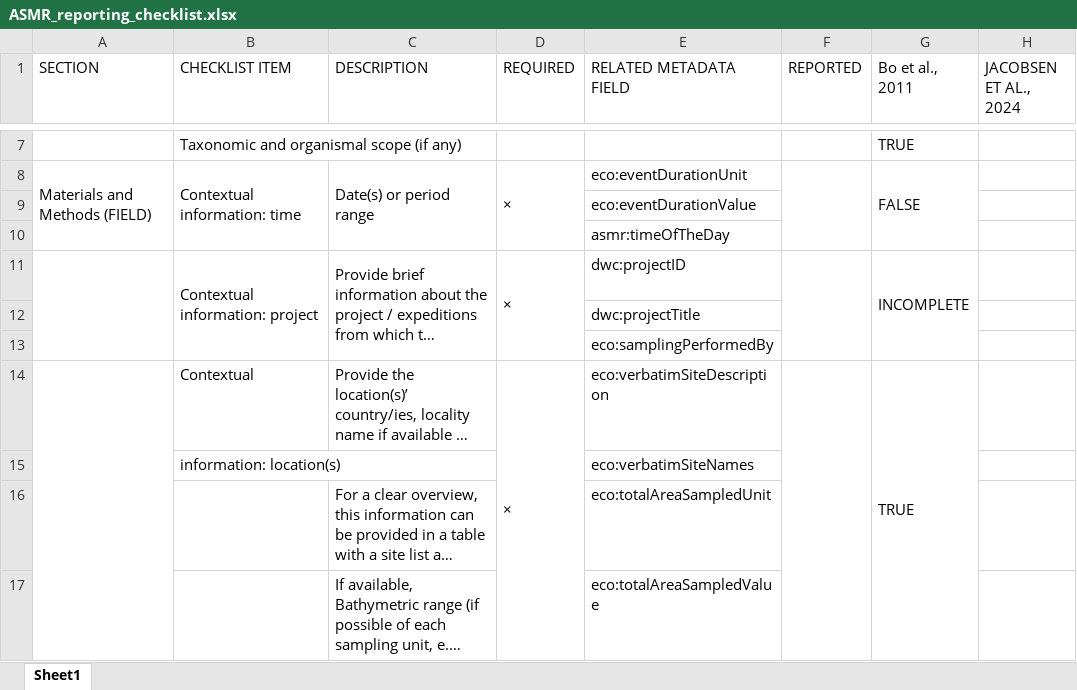
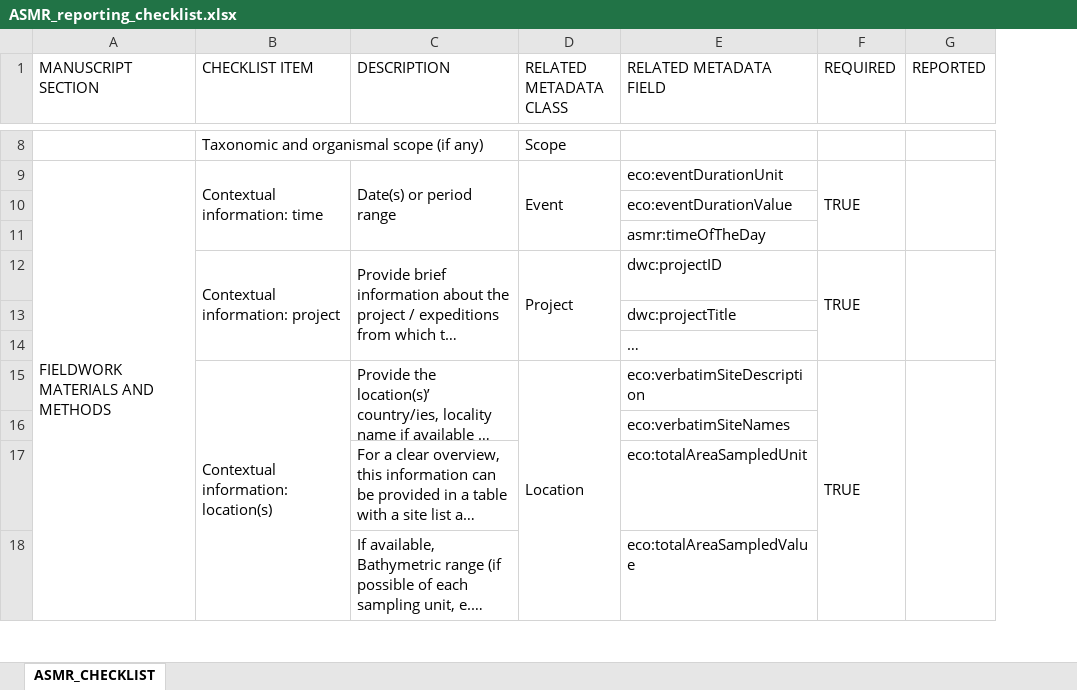
Before and after one commit to CCampanini/ASMR, an Excel workbook: materials/ASMR_reporting_checklist.xlsx, sheet ASMR_CHECKLIST, drawn as a sheet; only a part is shown, gaps mark what is left out; long unchanged cells end in …; values as stored, in another font and other column widths than the file's, no cell formats; removed rows and columns are numbered as before the commit, all else as after; the diff covers the shown part only; the diff names each change by its address in the sheet, - before the commit and + after, or states it on an @@ line.

```diff
--- a/materials/ASMR_reporting_checklist.xlsx (sheet ASMR_CHECKLIST)
+++ b/materials/ASMR_reporting_checklist.xlsx (sheet ASMR_CHECKLIST)
-sheet tab: Sheet1
+sheet tab: ASMR_CHECKLIST
-column A (SECTION), row 8: Materials and Methods (FIELD)
+column A (MANUSCRIPT SECTION), row 9: FIELDWORK MATERIALS AND METHODS
-column D (REQUIRED), rows 8-14: × |  |  | × |  |  | ×
+column D (RELATED METADATA CLASS), rows 8-15: Scope | Event |  |  | Project |  |  | Location
+column F (REQUIRED), rows 9-15: TRUE |  |  | TRUE |  |  | TRUE
-column G (Bo et al., 2011), rows 7-14: TRUE | FALSE |  |  | INCOMPLETE |  |  | TRUE
-column H (JACOBSEN ET AL., 2024), empty
-E14 (RELATED METADATA FIELD): eco:samplingPerformedBy
+E14 (RELATED METADATA FIELD): …
-B15 (CHECKLIST ITEM): Contextual
+B15 (CHECKLIST ITEM): Contextual information: location(s)
+B15:B23 merged
+C15:C16 merged
-B16 (CHECKLIST ITEM): information: location(s)
+B16 (CHECKLIST ITEM): (empty)
+C18:C23 merged
```
Also changed, not shown: 5 added rows, 2 removed rows, 20 edited cells and merged cells elsewhere in this sheet, cell formats, Use_cases/field_testing/DiCamillo_field_testing_asmr/DiCamillo_field_testing_asmr.xlsx, materials/asmr_template.xlsx.
